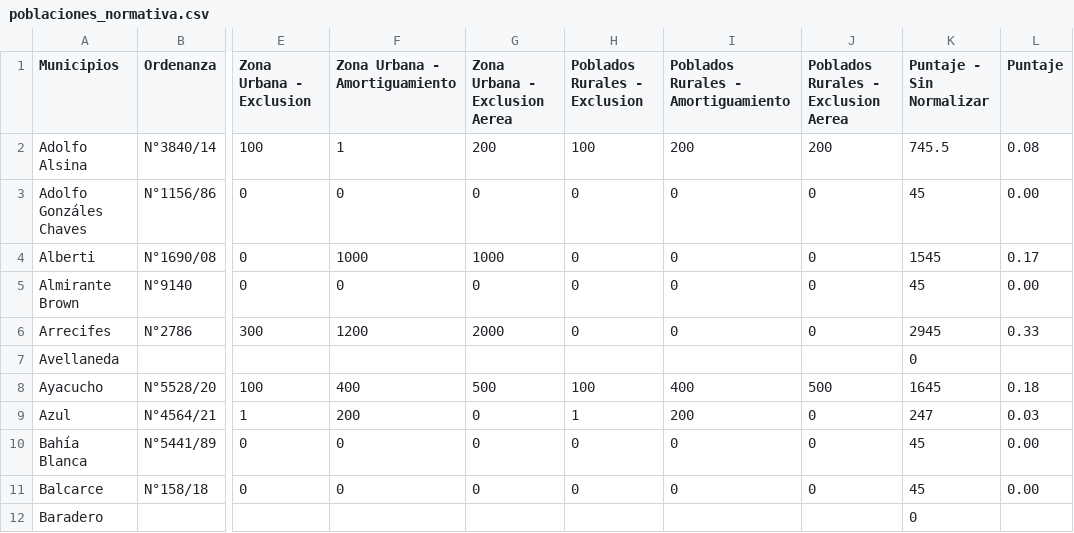
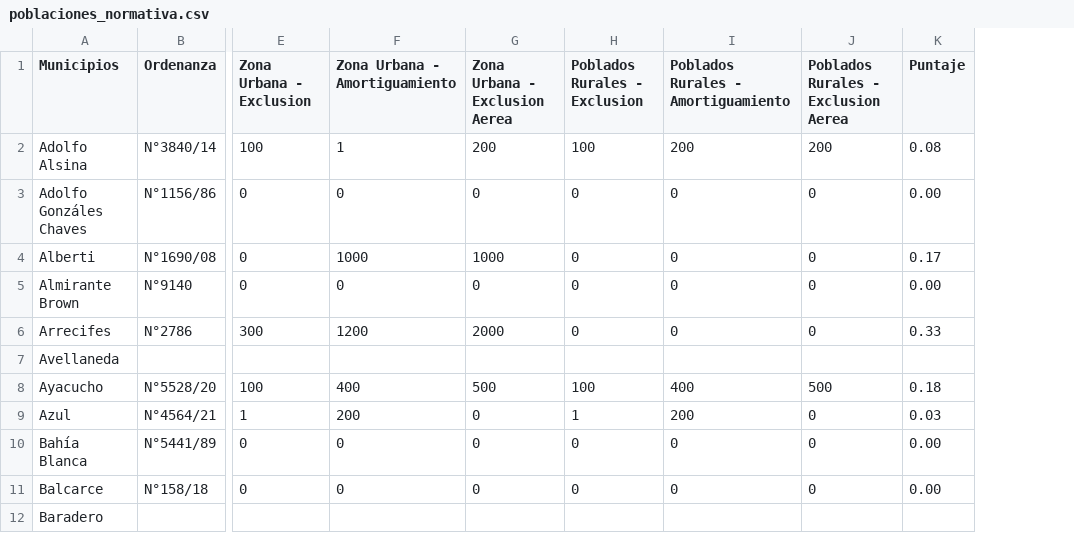
Before and after one commit to reflejar/pis-dash, a CSV file: pages/ranking_ambiental/data/poblaciones_normativa.csv, drawn as a sheet; only a part is shown, gaps mark what is left out; the diff names each change by its address in the sheet, - before the commit and + after, or states it on an @@ line.

```diff
--- a/pages/ranking_ambiental/data/poblaciones_normativa.csv
+++ b/pages/ranking_ambiental/data/poblaciones_normativa.csv
-column K (Puntaje - Sin Normalizar), rows 2-12: 745.5 | 45 | 1545 | 45 | 2945 | 0 | 1645 | 247 | 45 | 45 | 0
```
Also changed, not shown: pages/ranking_ambiental/data/apiarios_normativa.csv, pages/ranking_ambiental/data/escuelas_normativa.csv, 3 other files.
